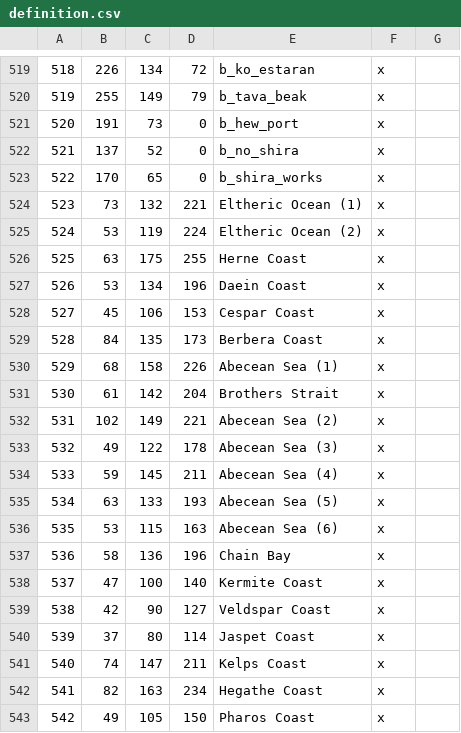
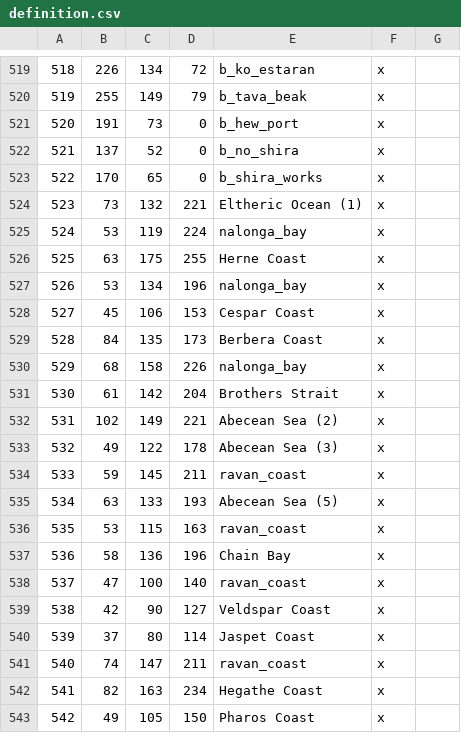
Before and after one commit to Vertimnus/elder-kings-ck3, a CSV file: map_data/definition.csv, drawn as a sheet; only a part is shown, gaps mark what is left out; the diff covers the shown part only.

Commit message:
Implemented Nalonga-Ravan Sea tiles

```diff
--- a/map_data/definition.csv
+++ b/map_data/definition.csv
@@ -524,8 +524,8 @@
 523;73;132;221;Eltheric Ocean (1);x;
-524;53;119;224;Eltheric Ocean (2);x;
+524;53;119;224;nalonga_bay;x;
 525;63;175;255;Herne Coast;x;
-526;53;134;196;Daein Coast;x;
+526;53;134;196;nalonga_bay;x;
 527;45;106;153;Cespar Coast;x;
 528;84;135;173;Berbera Coast;x;
-529;68;158;226;Abecean Sea (1);x;
+529;68;158;226;nalonga_bay;x;
 530;61;142;204;Brothers Strait;x;
@@ -533,10 +533,10 @@
 532;49;122;178;Abecean Sea (3);x;
-533;59;145;211;Abecean Sea (4);x;
+533;59;145;211;ravan_coast;x;
 534;63;133;193;Abecean Sea (5);x;
-535;53;115;163;Abecean Sea (6);x;
+535;53;115;163;ravan_coast;x;
 536;58;136;196;Chain Bay;x;
-537;47;100;140;Kermite Coast;x;
+537;47;100;140;ravan_coast;x;
 538;42;90;127;Veldspar Coast;x;
 539;37;80;114;Jaspet Coast;x;
-540;74;147;211;Kelps Coast;x;
+540;74;147;211;ravan_coast;x;
 541;82;163;234;Hegathe Coast;x;
```
Also changed, not shown: 16 edited cells elsewhere in this file, 4 other files.
